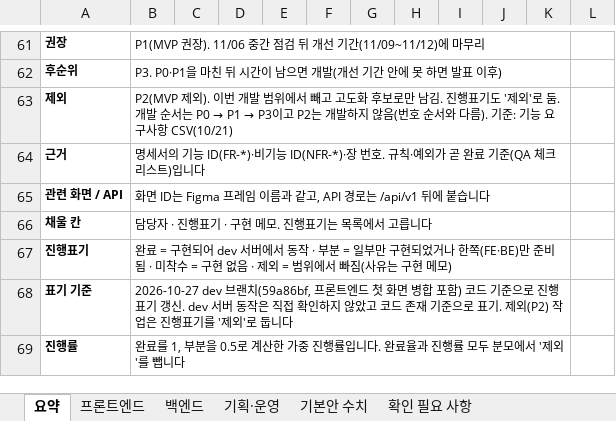
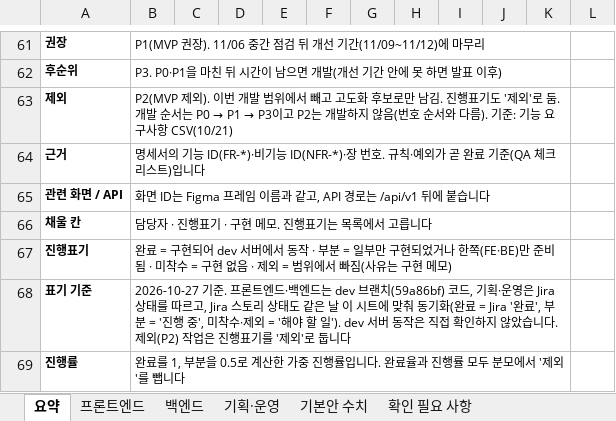
Before and after one commit to MinBeom2/NyamNyamHobby, an Excel workbook: repo/docs/tasks/requirements-progress.xlsx, sheet 요약, drawn as a sheet; only a part is shown, gaps mark what is left out; values as stored, in another font and other column widths than the file's, no borders; conditional formats not drawn; the diff names each change by its address in the sheet, - before the commit and + after, or states it on an @@ line.

```diff
--- a/repo/docs/tasks/requirements-progress.xlsx (sheet 요약)
+++ b/repo/docs/tasks/requirements-progress.xlsx (sheet 요약)
-B68: 2026-10-27 dev 브랜치(59a86bf, 프론트엔드 첫 화면 병합 포함) 코드 기준으로 진행표기 갱신. dev 서버 동작은 직접 확인하지 않았고 코드 존재 기준으로 표기. 제외(P2)…
+B68: 2026-10-27 기준. 프론트엔드·백엔드는 dev 브랜치(59a86bf) 코드, 기획·운영은 Jira 상태를 따르고, Jira 스토리 상태도 같은 날 이 시트에 맞춰 동기화(완료 = Jira '완료', 부분 = '진행 중', 미착수·제외 = '해야 할 일'). dev 서버 동작은 직접 확인하지 않았습니다. 제외(P2)…
```
Also changed, not shown: sheet 기획·운영, 1 other file.
